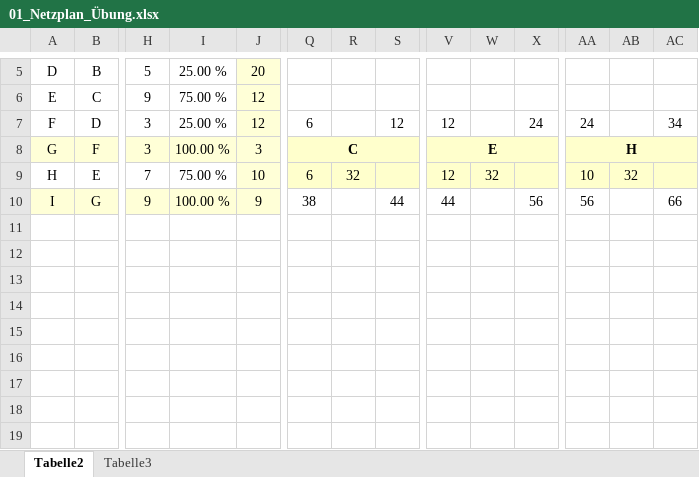
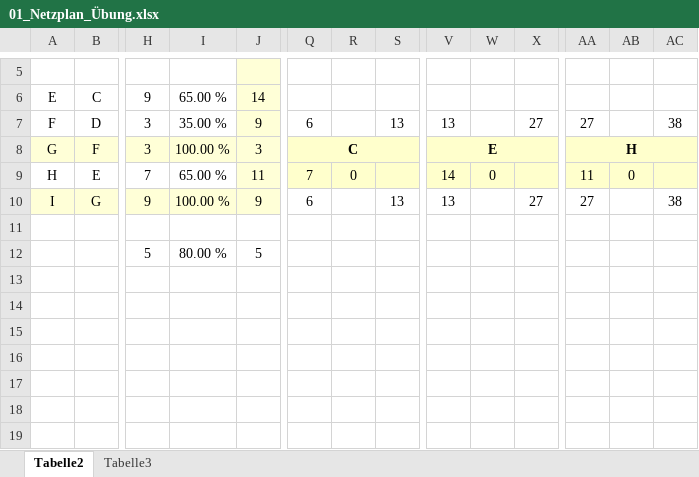
Before and after one commit to SebastianMeisel/QM_PM, an Excel workbook: Übungen/01_Netzplan_Übung.xlsx, sheet Tabelle2, drawn as a sheet; only a part is shown, gaps mark what is left out; values as stored, in another font and other column widths than the file's, no borders; conditional formats not drawn; rows hold the shown columns only; the diff covers the shown part only; the diff names each change by its address in the sheet, - before the commit and + after, or states it on an @@ line.

```diff
--- a/Übungen/01_Netzplan_Übung.xlsx (sheet Tabelle2)
+++ b/Übungen/01_Netzplan_Übung.xlsx (sheet Tabelle2)
-row 5: D | B | 5 | 25.00 % | 20
+row 5: (empty)
-I6: 75.00 %
+I6: 65.00 %
-J6: 12
+J6: 14
-I7: 25.00 %
+I7: 35.00 %
-J7: 12
+J7: 9
-S7: 12
+S7: 13
-V7: 12
+V7: 13
-X7: 24
+X7: 27
-AA7: 24
+AA7: 27
-AC7: 34
+AC7: 38
-I9: 75.00 %
+I9: 65.00 %
-J9: 10
+J9: 11
-Q9: 6
+Q9: 7
-R9: 32
+R9: 0
-V9: 12
+V9: 14
-W9: 32
+W9: 0
-AA9: 10
+AA9: 11
-AB9: 32
+AB9: 0
-Q10: 38
+Q10: 6
-S10: 44
+S10: 13
-V10: 44
+V10: 13
-X10: 56
+X10: 27
-AA10: 56
+AA10: 27
-AC10: 66
+AC10: 38
-row 12: (empty)
+row 12:  |  | 5 | 80.00 % | 5
```
Also changed, not shown: 30 edited cells, cell formats and merged cells elsewhere in this sheet.
